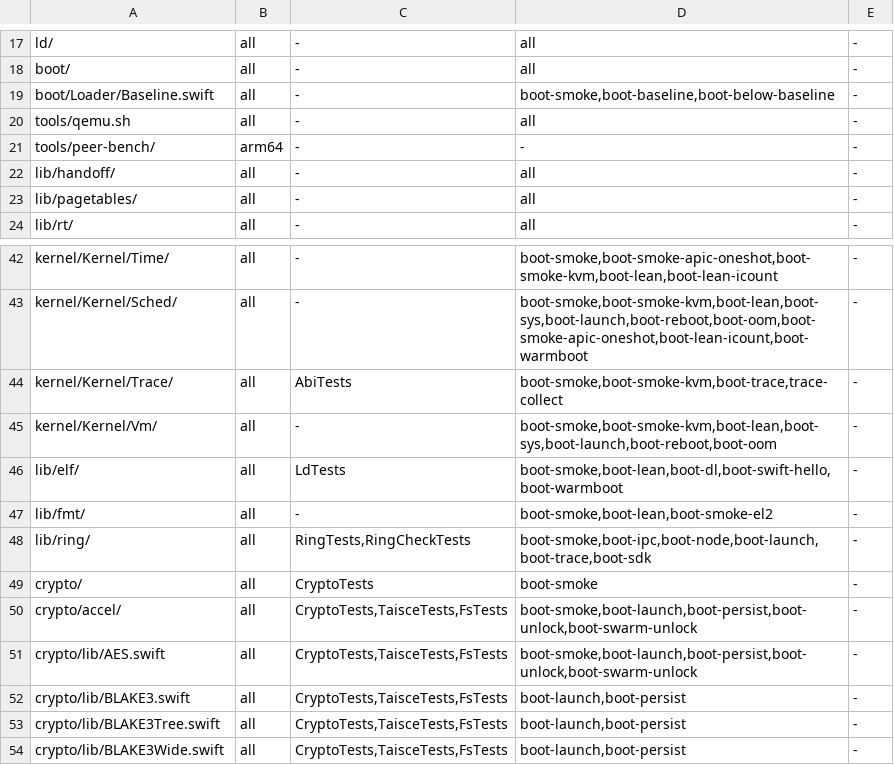
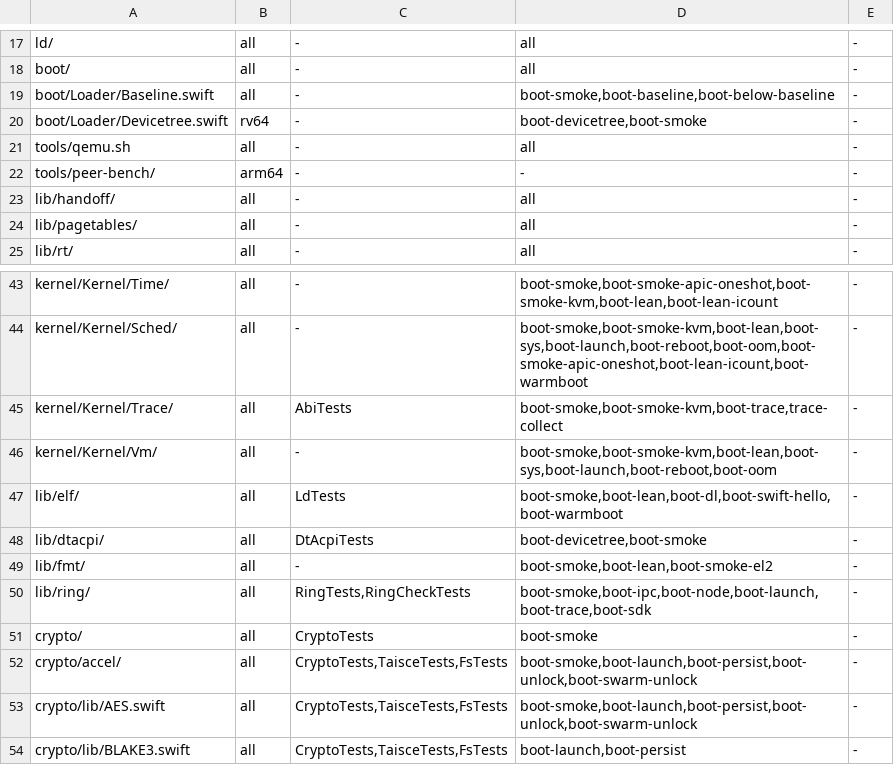
Before and after one commit to JamesKane/VectraOS, a TSV file: docs/risk.tsv, drawn as a sheet; only a part is shown, gaps mark what is left out; the shorter side is filled out with more unchanged rows.

```diff
--- a/docs/risk.tsv
+++ b/docs/risk.tsv
@@ -19,2 +19,3 @@ boot/	all	-	all	-
 boot/Loader/Baseline.swift	all	-	boot-smoke,boot-baseline,boot-below-baseline	-
+boot/Loader/Devicetree.swift	rv64	-	boot-devicetree,boot-smoke	-
 tools/qemu.sh	all	-	all	-
@@ -46,2 +47,3 @@ kernel/Kernel/Vm/	all	-	boot-smoke,boot-smoke-kvm,boot-lean,boot-sys,boot-launch
 lib/elf/	all	LdTests	boot-smoke,boot-lean,boot-dl,boot-swift-hello,boot-warmboot	-
+lib/dtacpi/	all	DtAcpiTests	boot-devicetree,boot-smoke	-
 lib/fmt/	all	-	boot-smoke,boot-lean,boot-smoke-el2	-
```
Also changed, not shown: 16 other files.
